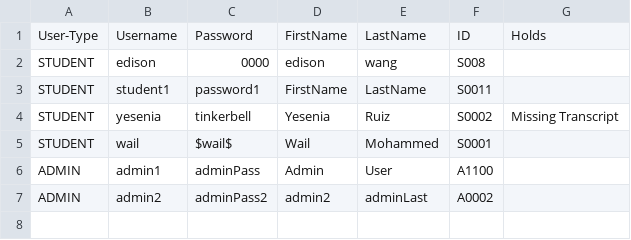
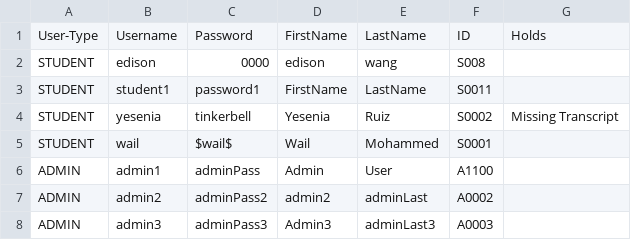
Before and after one commit to Wail-Mohammed/RISE-EDU, a CSV file: data/Users.csv, drawn as a sheet; the diff names each change by its address in the sheet, - before the commit and + after, or states it on an @@ line.

```diff
--- a/data/Users.csv
+++ b/data/Users.csv
+row 8: ADMIN | admin3 | adminPass3 | Admin3 | adminLast3 | A0003
```
Also changed, not shown: 3 other files.
